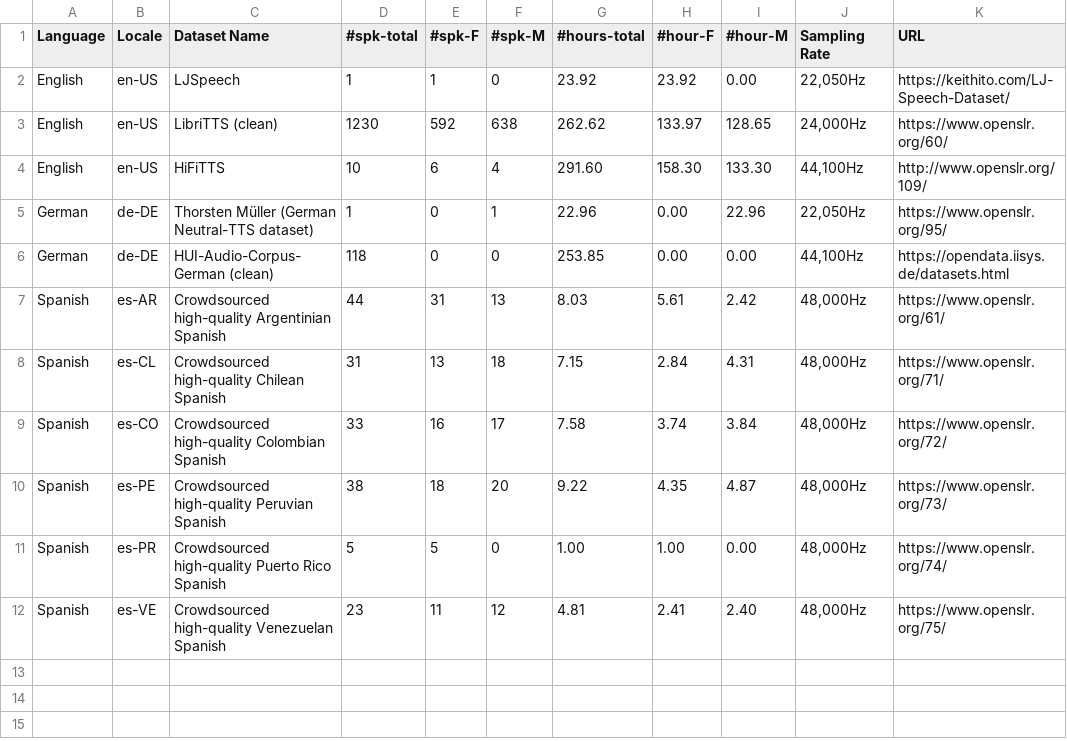
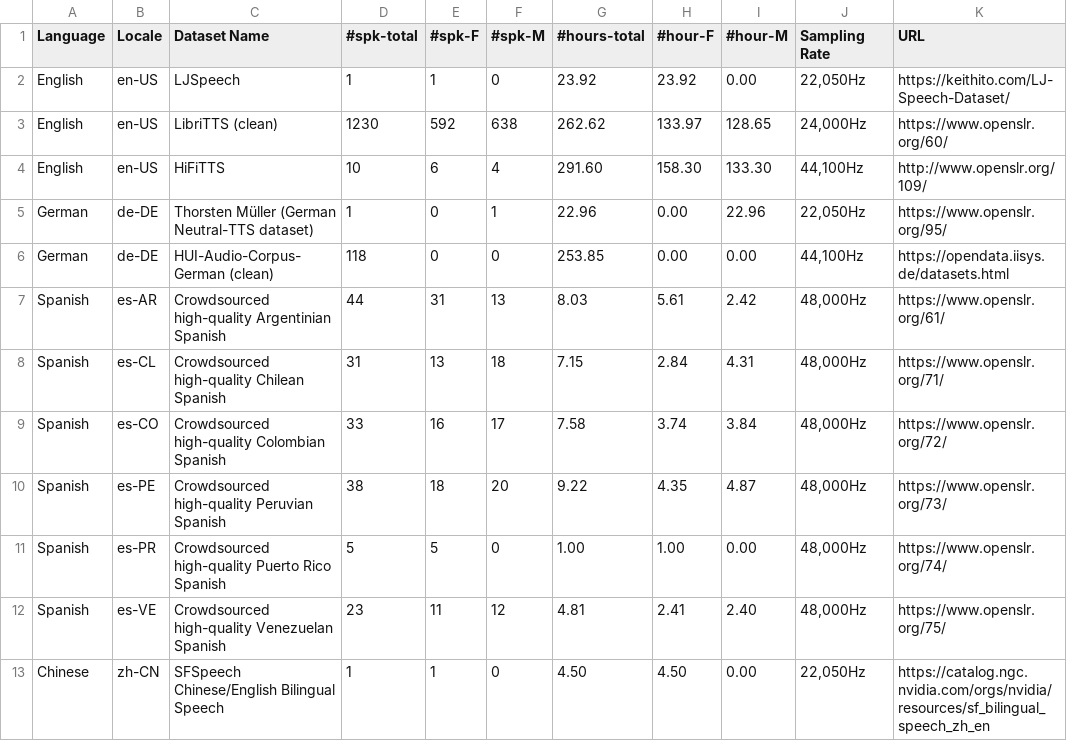
Before and after one commit to NVIDIA-NeMo/NeMo, a CSV file: docs/source/tts/data/datasets.csv, drawn as a sheet; the diff names each change by its address in the sheet, - before the commit and + after, or states it on an @@ line.

```diff
--- a/docs/source/tts/data/datasets.csv
+++ b/docs/source/tts/data/datasets.csv
+row 13: Chinese | zh-CN | SFSpeech Chinese/English Bilingual Speech | 1 | 1 | 0 | 4.50 | 4.50 | 0.00 | 22,050Hz | https://catalog.ngc.nvidia.com/orgs/nvidia/resources/sf_bilingual_speech_zh_en
```
Also changed, not shown: docs/source/tts/data/ngc_models_aligner.csv, docs/source/tts/data/ngc_models_am.csv, 4 other files.
